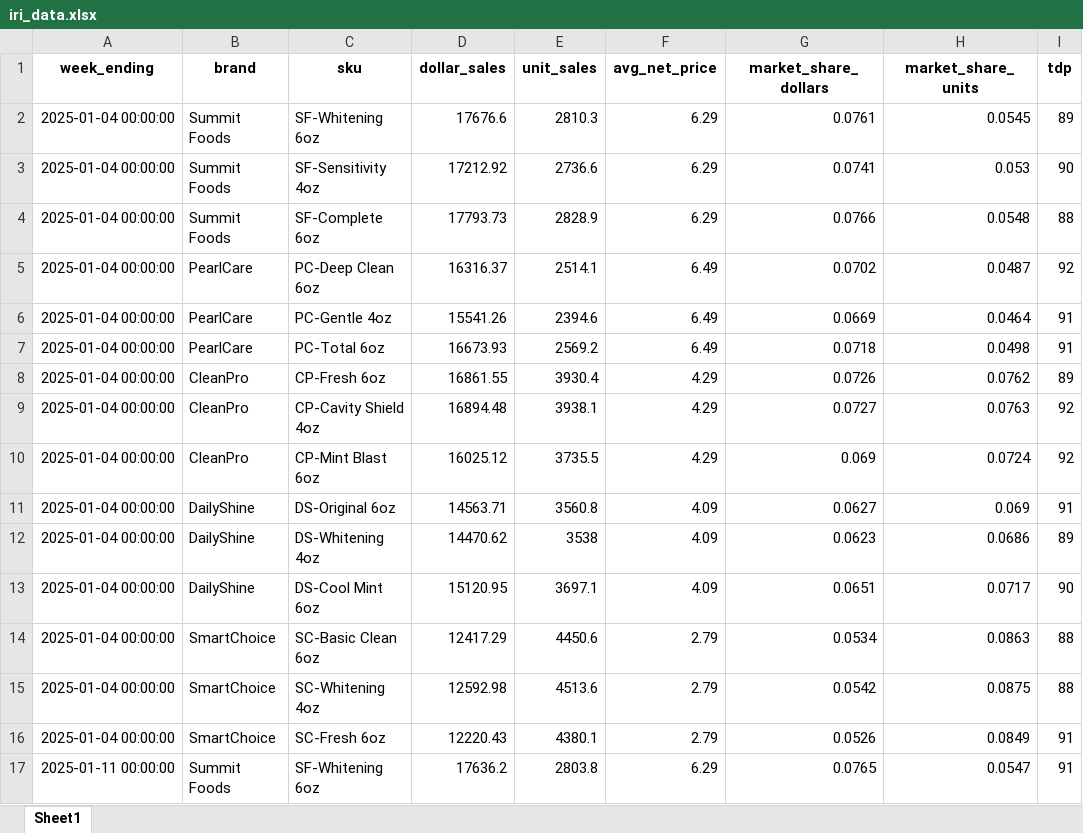
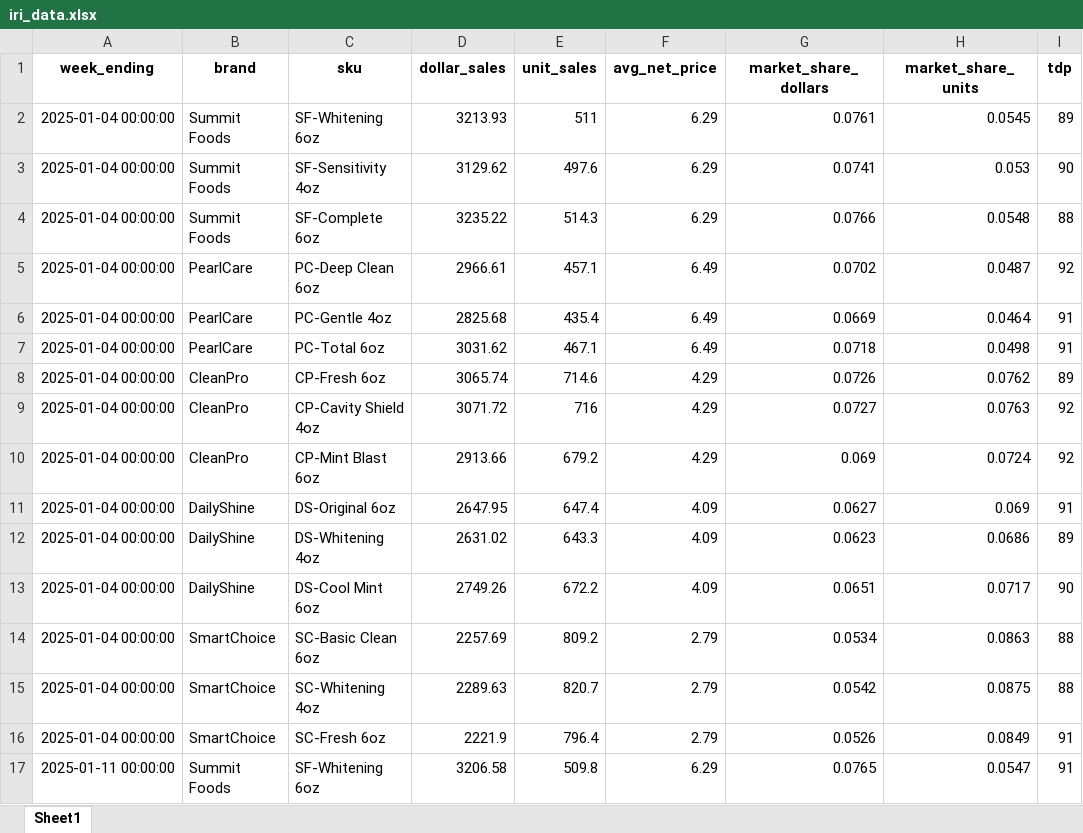
Before and after one commit to owencosans/Stella, an Excel workbook: stella/test_fixtures/strong_promo/iri_data.xlsx, sheet Sheet1, drawn as a sheet; only a part is shown; values as stored, in another font and other column widths than the file's, no borders; the diff covers the shown part only; the diff names each change by its address in the sheet, - before the commit and + after, or states it on an @@ line.

```diff
--- a/stella/test_fixtures/strong_promo/iri_data.xlsx (sheet Sheet1)
+++ b/stella/test_fixtures/strong_promo/iri_data.xlsx (sheet Sheet1)
-D2 (dollar_sales): 17676.6
+D2 (dollar_sales): 3213.93
-E2 (unit_sales): 2810.3
+E2 (unit_sales): 511
-D3 (dollar_sales): 17212.92
+D3 (dollar_sales): 3129.62
-E3 (unit_sales): 2736.6
+E3 (unit_sales): 497.6
-D4 (dollar_sales): 17793.73
+D4 (dollar_sales): 3235.22
-E4 (unit_sales): 2828.9
+E4 (unit_sales): 514.3
-D5 (dollar_sales): 16316.37
+D5 (dollar_sales): 2966.61
-E5 (unit_sales): 2514.1
+E5 (unit_sales): 457.1
-D6 (dollar_sales): 15541.26
+D6 (dollar_sales): 2825.68
-E6 (unit_sales): 2394.6
+E6 (unit_sales): 435.4
-D7 (dollar_sales): 16673.93
+D7 (dollar_sales): 3031.62
-E7 (unit_sales): 2569.2
+E7 (unit_sales): 467.1
-D8 (dollar_sales): 16861.55
+D8 (dollar_sales): 3065.74
-E8 (unit_sales): 3930.4
+E8 (unit_sales): 714.6
-D9 (dollar_sales): 16894.48
+D9 (dollar_sales): 3071.72
-E9 (unit_sales): 3938.1
+E9 (unit_sales): 716
-D10 (dollar_sales): 16025.12
+D10 (dollar_sales): 2913.66
-E10 (unit_sales): 3735.5
+E10 (unit_sales): 679.2
-D11 (dollar_sales): 14563.71
+D11 (dollar_sales): 2647.95
-E11 (unit_sales): 3560.8
+E11 (unit_sales): 647.4
-D12 (dollar_sales): 14470.62
+D12 (dollar_sales): 2631.02
-E12 (unit_sales): 3538
+E12 (unit_sales): 643.3
-D13 (dollar_sales): 15120.95
+D13 (dollar_sales): 2749.26
-E13 (unit_sales): 3697.1
+E13 (unit_sales): 672.2
-D14 (dollar_sales): 12417.29
+D14 (dollar_sales): 2257.69
-E14 (unit_sales): 4450.6
+E14 (unit_sales): 809.2
-D15 (dollar_sales): 12592.98
+D15 (dollar_sales): 2289.63
-E15 (unit_sales): 4513.6
+E15 (unit_sales): 820.7
-D16 (dollar_sales): 12220.43
+D16 (dollar_sales): 2221.9
-E16 (unit_sales): 4380.1
+E16 (unit_sales): 796.4
-D17 (dollar_sales): 17636.2
+D17 (dollar_sales): 3206.58
-E17 (unit_sales): 2803.8
+E17 (unit_sales): 509.8
```
Also changed, not shown: 448 edited cells elsewhere in this sheet, stella/test_fixtures/inventory_risk/iri_data.xlsx, stella/test_fixtures/inventory_risk/pos_data.xlsx, 7 other files.
